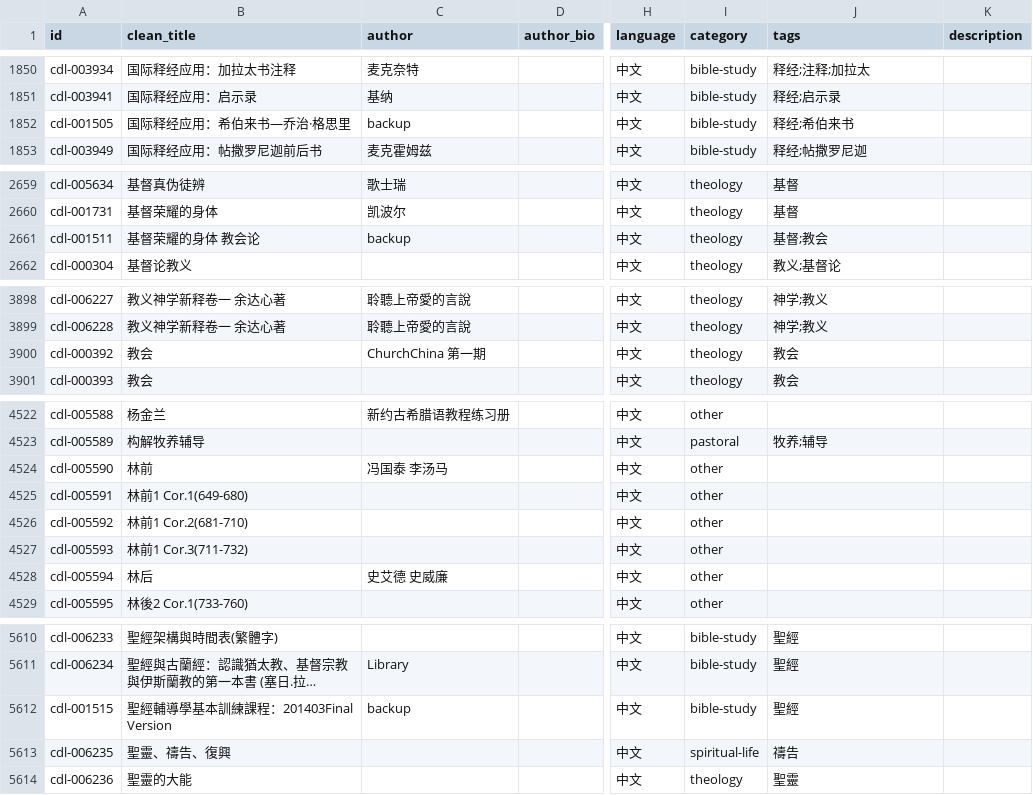
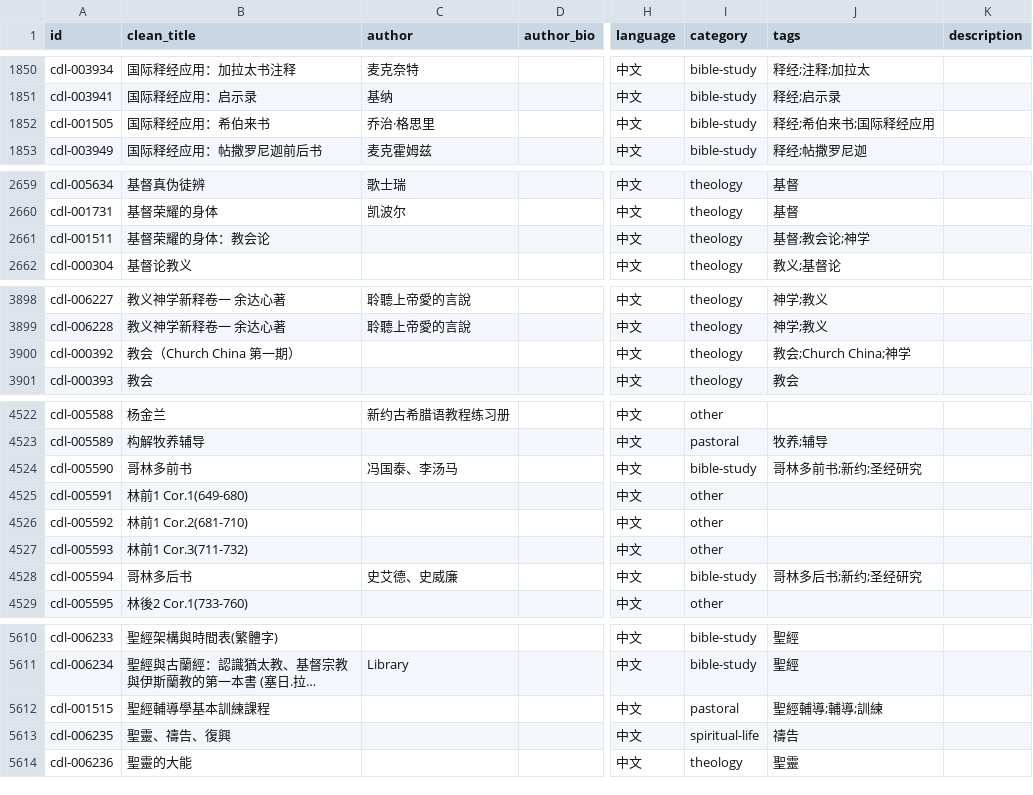
Before and after one commit to GioiaZheng/christian-digital-library, a CSV file: data/books.csv, drawn as a sheet; only a part is shown, gaps mark what is left out; long unchanged cells end in …; the diff covers the shown part only; the diff names each change by its address in the sheet, - before the commit and + after, or states it on an @@ line.

Commit message:
Clean additional catalog metadata noise

```diff
--- a/data/books.csv
+++ b/data/books.csv
-B1852 (clean_title): 国际释经应用：希伯来书—乔治·格思里
+B1852 (clean_title): 国际释经应用：希伯来书
-C1852 (author): backup
+C1852 (author): 乔治·格思里
-J1852 (tags): 释经;希伯来书
+J1852 (tags): 释经;希伯来书;国际释经应用
-B2661 (clean_title): 基督荣耀的身体 教会论
+B2661 (clean_title): 基督荣耀的身体：教会论
-C2661 (author): backup
+C2661 (author): (empty)
-J2661 (tags): 基督;教会
+J2661 (tags): 基督;教会论;神学
-B3900 (clean_title): 教会
+B3900 (clean_title): 教会（Church China 第一期）
-C3900 (author): ChurchChina 第一期
+C3900 (author): (empty)
-J3900 (tags): 教会
+J3900 (tags): 教会;Church China;神学
-B4524 (clean_title): 林前
+B4524 (clean_title): 哥林多前书
-C4524 (author): 冯国泰 李汤马
+C4524 (author): 冯国泰、李汤马
-I4524 (category): other
+I4524 (category): bible-study
-J4524 (tags): (empty)
+J4524 (tags): 哥林多前书;新约;圣经研究
-B4528 (clean_title): 林后
+B4528 (clean_title): 哥林多后书
-C4528 (author): 史艾德 史威廉
+C4528 (author): 史艾德、史威廉
-I4528 (category): other
+I4528 (category): bible-study
-J4528 (tags): (empty)
+J4528 (tags): 哥林多后书;新约;圣经研究
-B5612 (clean_title): 聖經輔導學基本訓練課程：201403Final Version
+B5612 (clean_title): 聖經輔導學基本訓練課程
-C5612 (author): backup
+C5612 (author): (empty)
-I5612 (category): bible-study
+I5612 (category): pastoral
-J5612 (tags): 聖經
+J5612 (tags): 聖經輔導;輔導;訓練
```
Also changed, not shown: 52 edited cells elsewhere in this file.
